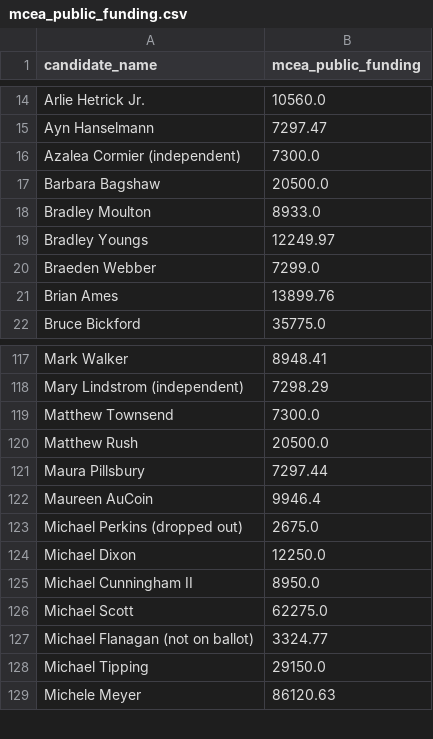
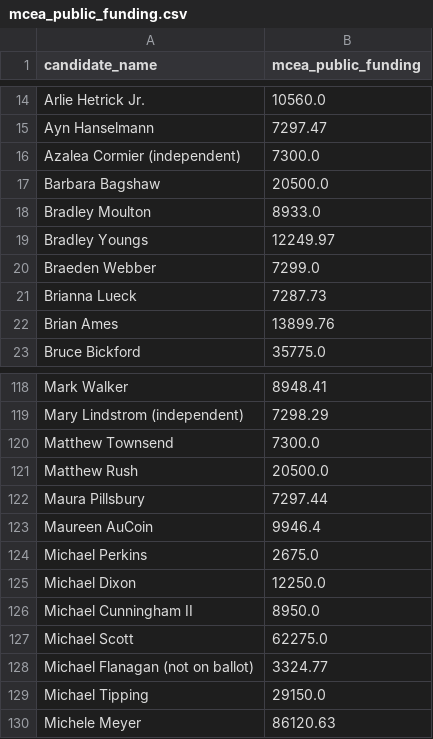
Before and after one commit to aarushisahejpal/maine-monitor-campaign-finance, a CSV file: viz/data/clean/mcea_public_funding.csv, drawn as a sheet; only a part is shown, gaps mark what is left out.

Commit message:
Fix Michael Perkins MCEA match, add Brianna Lueck MCEA funding
- Michael Perkins: update display name in MCEA file after dropping (dropped out) label
- Brianna Lueck: add $7,287.73 MCEA public funding (was missing from scrape)

```diff
--- a/viz/data/clean/mcea_public_funding.csv
+++ b/viz/data/clean/mcea_public_funding.csv
@@ -20,2 +20,3 @@ Bradley Youngs,12249.97
 Braeden Webber,7299.0
+Brianna Lueck,7287.73
 Brian Ames,13899.76
@@ -122,3 +123,3 @@ Maura Pillsbury,7297.44
 Maureen AuCoin,9946.4
-Michael Perkins (dropped out),2675.0
+Michael Perkins,2675.0
 Michael Dixon,12250.0
```
